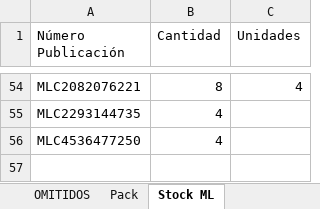
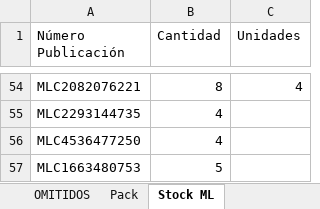
Before and after one commit to nikodp14/Panel-de-Operaciones, an Excel workbook: validar-ml/configuracion.xlsx, sheet Stock ML, drawn as a sheet; only a part is shown, gaps mark what is left out; values as stored, in another font and other column widths than the file's, no borders; the diff names each change by its address in the sheet, - before the commit and + after, or states it on an @@ line.

```diff
--- a/validar-ml/configuracion.xlsx (sheet Stock ML)
+++ b/validar-ml/configuracion.xlsx (sheet Stock ML)
+row 57: MLC1663480753 | 5
```
Also changed, not shown: 1 other file.
